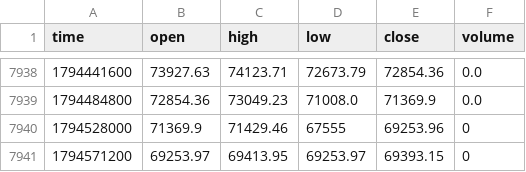
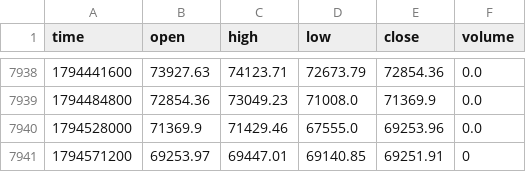
Before and after one commit to jaredbausch-ai/ctzb-data, a CSV file: data/BTC_12H.csv, drawn as a sheet; only a part is shown, gaps mark what is left out.

```diff
--- a/data/BTC_12H.csv
+++ b/data/BTC_12H.csv
@@ -7939,3 +7939,3 @@ time,open,high,low,close,volume
 1794484800,72854.36,73049.23,71008.0,71369.9,0.0
-1794528000,71369.9,71429.46,67555,69253.96,0
-1794571200,69253.97,69413.95,69253.97,69393.15,0
+1794528000,71369.9,71429.46,67555.0,69253.96,0.0
+1794571200,69253.97,69447.01,69140.85,69251.91,0
```
Also changed, not shown: data/ETH_3D.csv, data/ETH_4H.csv, 37 other files.
